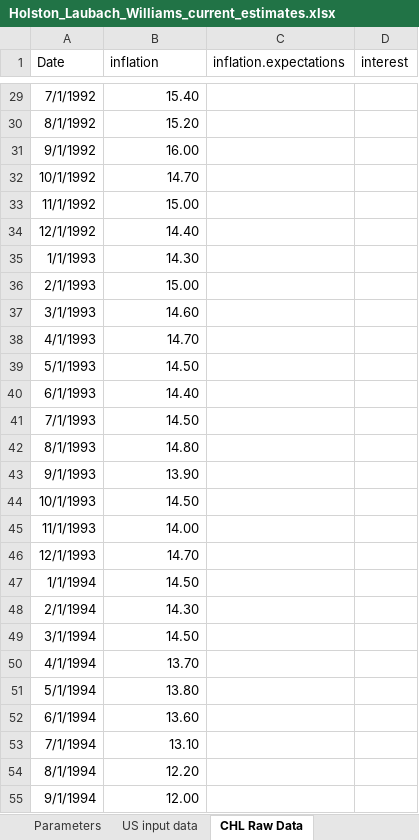
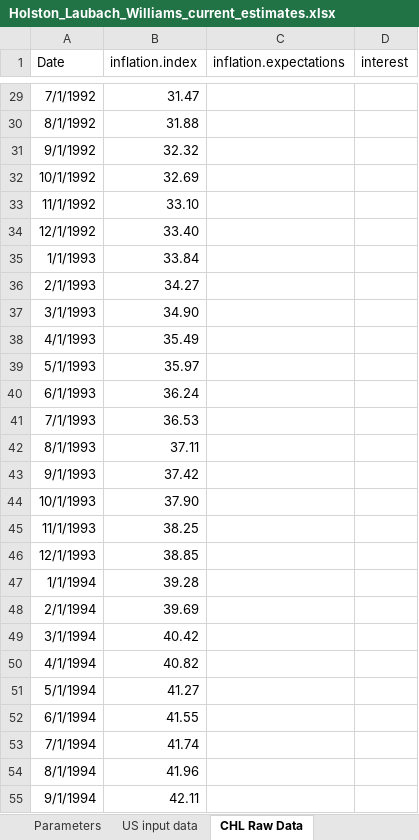
Before and after one commit to tfarotimi/Tasa-Natural-de-Interes, an Excel workbook: HLW_2023_Replication_Code/HLW_2023_Replication_Code/inputData/Holston_Laubach_Williams_current_estimates.xlsx, sheet CHL Raw Data, drawn as a sheet; only a part is shown, gaps mark what is left out; values as stored, in another font and other column widths than the file's, no borders; the diff covers the shown part only; the diff names each change by its address in the sheet, - before the commit and + after, or states it on an @@ line.

```diff
--- a/HLW_2023_Replication_Code/HLW_2023_Replication_Code/inputData/Holston_Laubach_Williams_current_estimates.xlsx (sheet CHL Raw Data)
+++ b/HLW_2023_Replication_Code/HLW_2023_Replication_Code/inputData/Holston_Laubach_Williams_current_estimates.xlsx (sheet CHL Raw Data)
-B1: inflation
+B1: inflation.index
-B29 (inflation.index): 15.40
+B29 (inflation.index): 31.47
-B30 (inflation.index): 15.20
+B30 (inflation.index): 31.88
-B31 (inflation.index): 16.00
+B31 (inflation.index): 32.32
-B32 (inflation.index): 14.70
+B32 (inflation.index): 32.69
-B33 (inflation.index): 15.00
+B33 (inflation.index): 33.10
-B34 (inflation.index): 14.40
+B34 (inflation.index): 33.40
-B35 (inflation.index): 14.30
+B35 (inflation.index): 33.84
-B36 (inflation.index): 15.00
+B36 (inflation.index): 34.27
-B37 (inflation.index): 14.60
+B37 (inflation.index): 34.90
-B38 (inflation.index): 14.70
+B38 (inflation.index): 35.49
-B39 (inflation.index): 14.50
+B39 (inflation.index): 35.97
-B40 (inflation.index): 14.40
+B40 (inflation.index): 36.24
-B41 (inflation.index): 14.50
+B41 (inflation.index): 36.53
-B42 (inflation.index): 14.80
+B42 (inflation.index): 37.11
-B43 (inflation.index): 13.90
+B43 (inflation.index): 37.42
-B44 (inflation.index): 14.50
+B44 (inflation.index): 37.90
-B45 (inflation.index): 14.00
+B45 (inflation.index): 38.25
-B46 (inflation.index): 14.70
+B46 (inflation.index): 38.85
-B47 (inflation.index): 14.50
+B47 (inflation.index): 39.28
-B48 (inflation.index): 14.30
+B48 (inflation.index): 39.69
-B49 (inflation.index): 14.50
+B49 (inflation.index): 40.42
-B50 (inflation.index): 13.70
+B50 (inflation.index): 40.82
-B51 (inflation.index): 13.80
+B51 (inflation.index): 41.27
-B52 (inflation.index): 13.60
+B52 (inflation.index): 41.55
-B53 (inflation.index): 13.10
+B53 (inflation.index): 41.74
-B54 (inflation.index): 12.20
+B54 (inflation.index): 41.96
-B55 (inflation.index): 12.00
+B55 (inflation.index): 42.11
```
Also changed, not shown: 378 edited cells elsewhere in this sheet, sheet CA input data, HLW_2023_Replication_Code/HLW_2023_Replication_Code/inputData/Holston_Laubach_Williams_CHL.xlsx, 22 other files.
